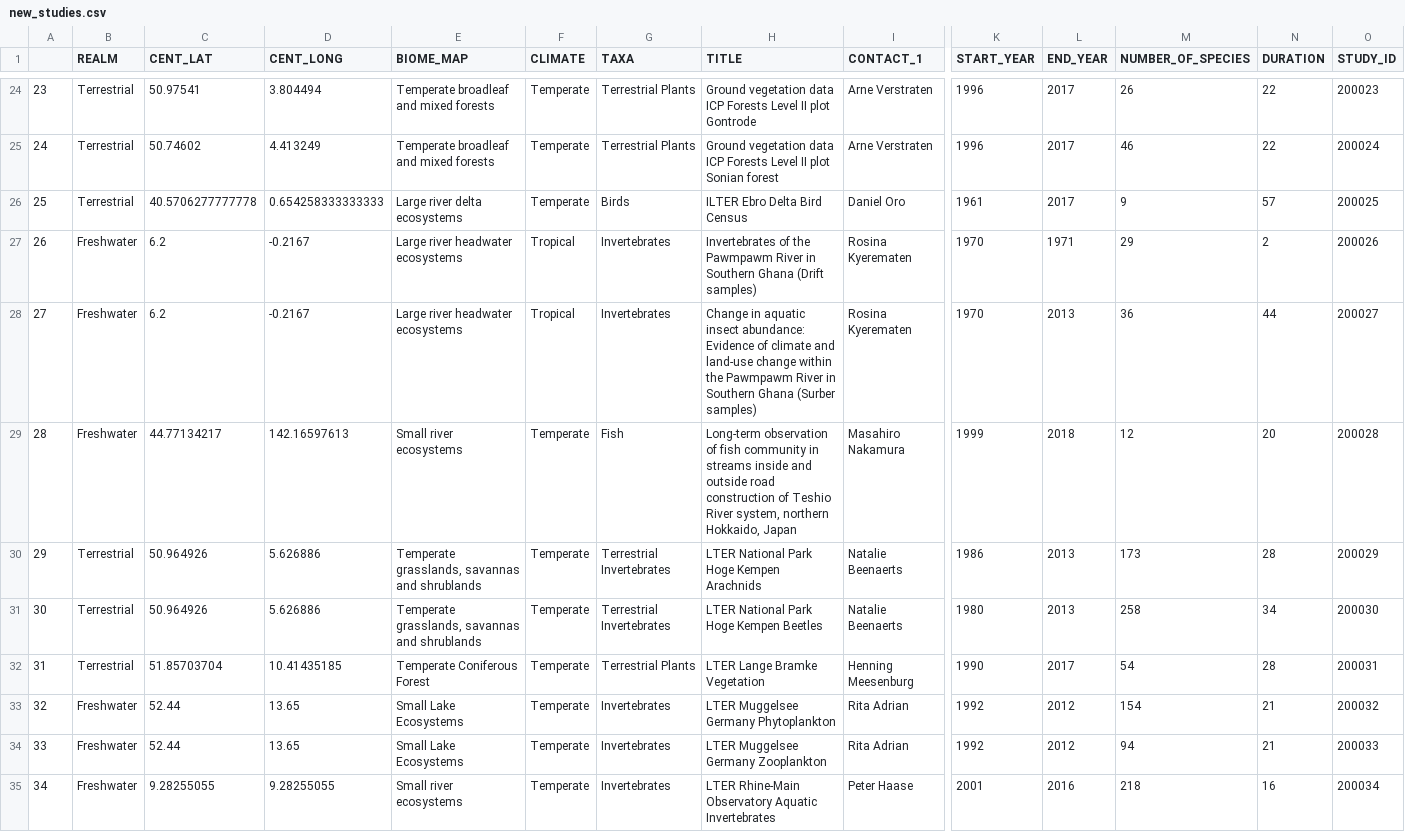
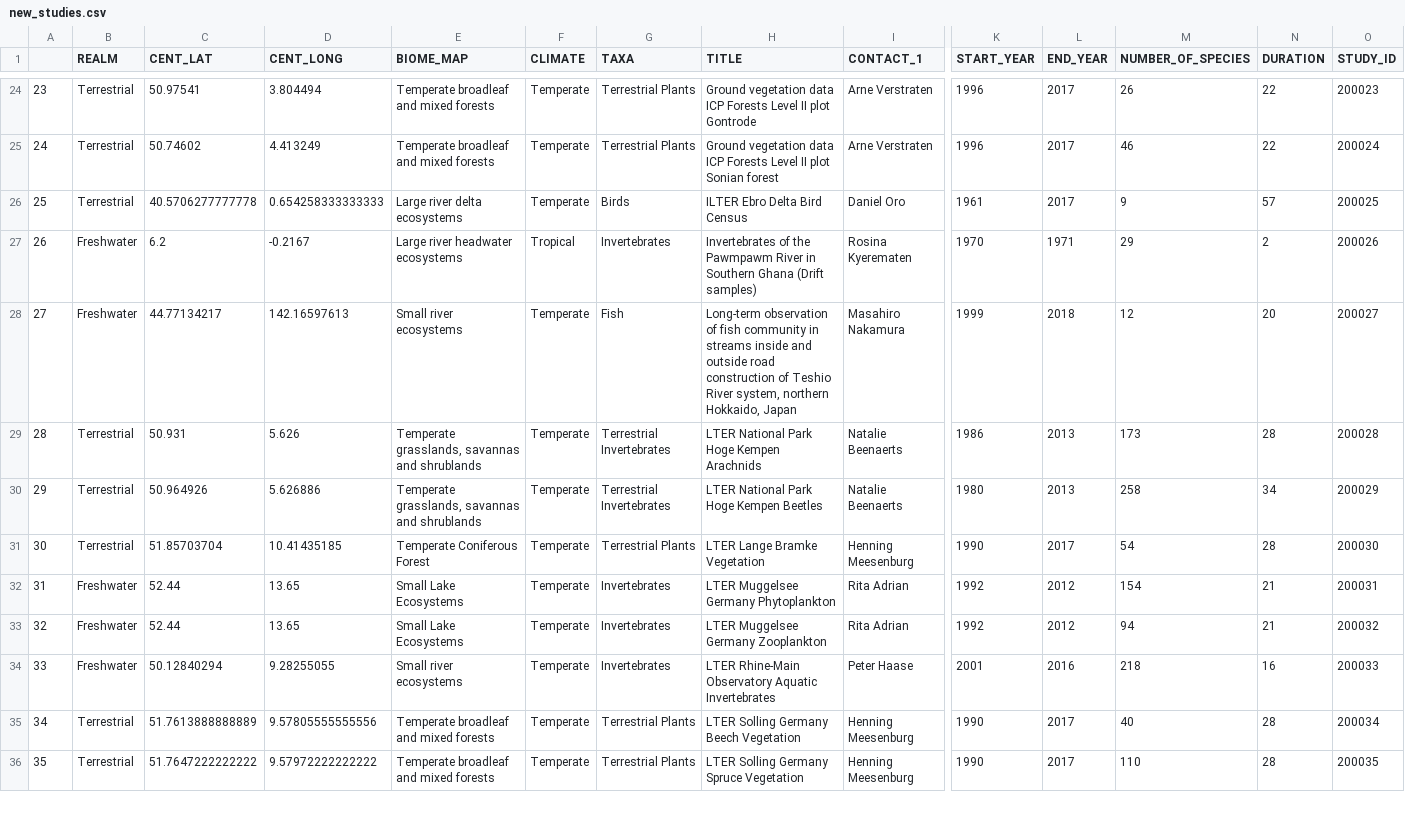
Before and after one commit to bioTIMEHub/Dataset-Explorer, a CSV file: src/new_studies.csv, drawn as a sheet; only a part is shown, gaps mark what is left out; removed rows and columns are numbered as before the commit, all else as after; rows hold the shown columns only; the diff covers the shown part only; the diff names each change by its address in the sheet, - before the commit and + after, or states it on an @@ line.

```diff
--- a/src/new_studies.csv
+++ b/src/new_studies.csv
-row 28: 27 | Freshwater | 6.2 | -0.2167 | Large river headwater ecosystems | Tropical | Invertebrates | Change in aquatic insect abundance: Evidence of climate and land-use change within the Pawmpawm River in Southern Ghana (Surber samples) | Rosina Kyerematen | 1970 | 2013 | 36 | 44 | 200027
@@ column A renumbered from row 28 down @@
-O28 (STUDY_ID): 200028
+O28 (STUDY_ID): 200027
-C29 (CENT_LAT): 50.964926
+C29 (CENT_LAT): 50.931
-D29 (CENT_LONG): 5.626886
+D29 (CENT_LONG): 5.626
-O29 (STUDY_ID): 200029
+O29 (STUDY_ID): 200028
-O30 (STUDY_ID): 200030
+O30 (STUDY_ID): 200029
-O31 (STUDY_ID): 200031
+O31 (STUDY_ID): 200030
-O32 (STUDY_ID): 200032
+O32 (STUDY_ID): 200031
-O33 (STUDY_ID): 200033
+O33 (STUDY_ID): 200032
-C34 (CENT_LAT): 9.28255055
+C34 (CENT_LAT): 50.12840294
-O34 (STUDY_ID): 200034
+O34 (STUDY_ID): 200033
+row 35: 34 | Terrestrial | 51.7613888888889 | 9.57805555555556 | Temperate broadleaf and mixed forests | Temperate | Terrestrial Plants | LTER Solling Germany Beech Vegetation | Henning Meesenburg | 1990 | 2017 | 40 | 28 | 200034
+row 36: 35 | Terrestrial | 51.7647222222222 | 9.57972222222222 | Temperate broadleaf and mixed forests | Temperate | Terrestrial Plants | LTER Solling Germany Spruce Vegetation | Henning Meesenburg | 1990 | 2017 | 110 | 28 | 200035
```
Also changed, not shown: 1 added row and 12 edited cells elsewhere in this file, src/app_data.csv, src/new_coords.csv, 7 other files.
